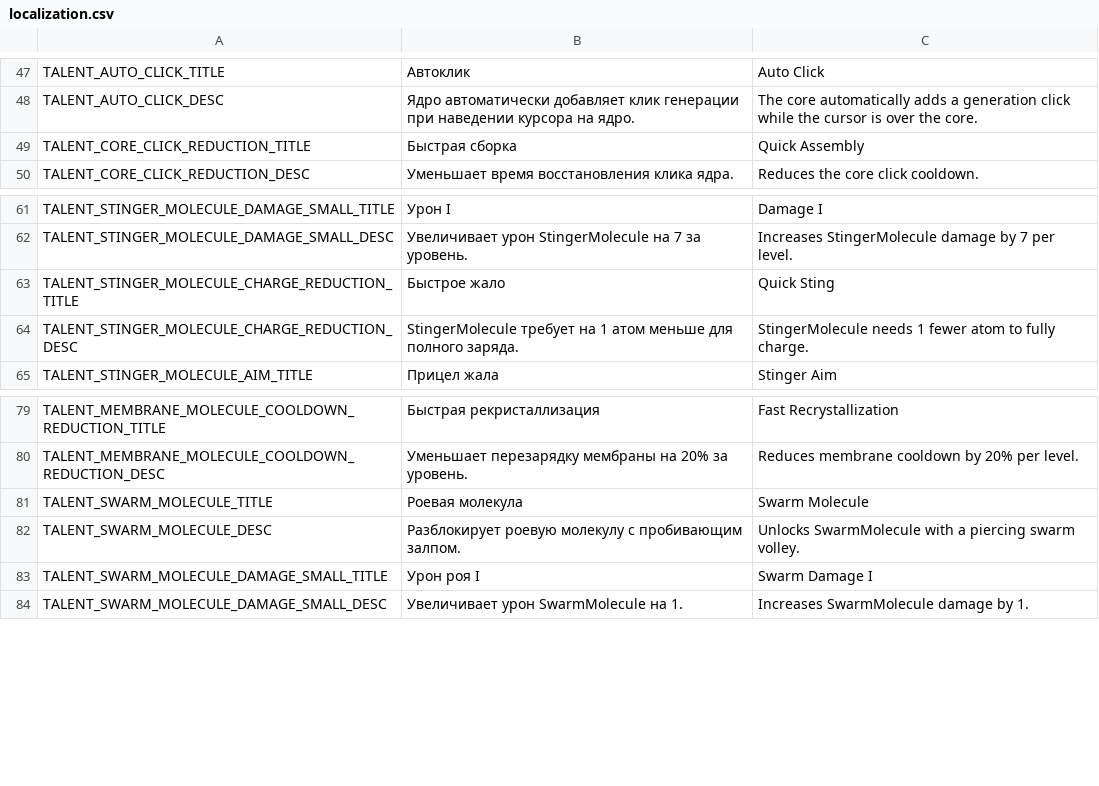
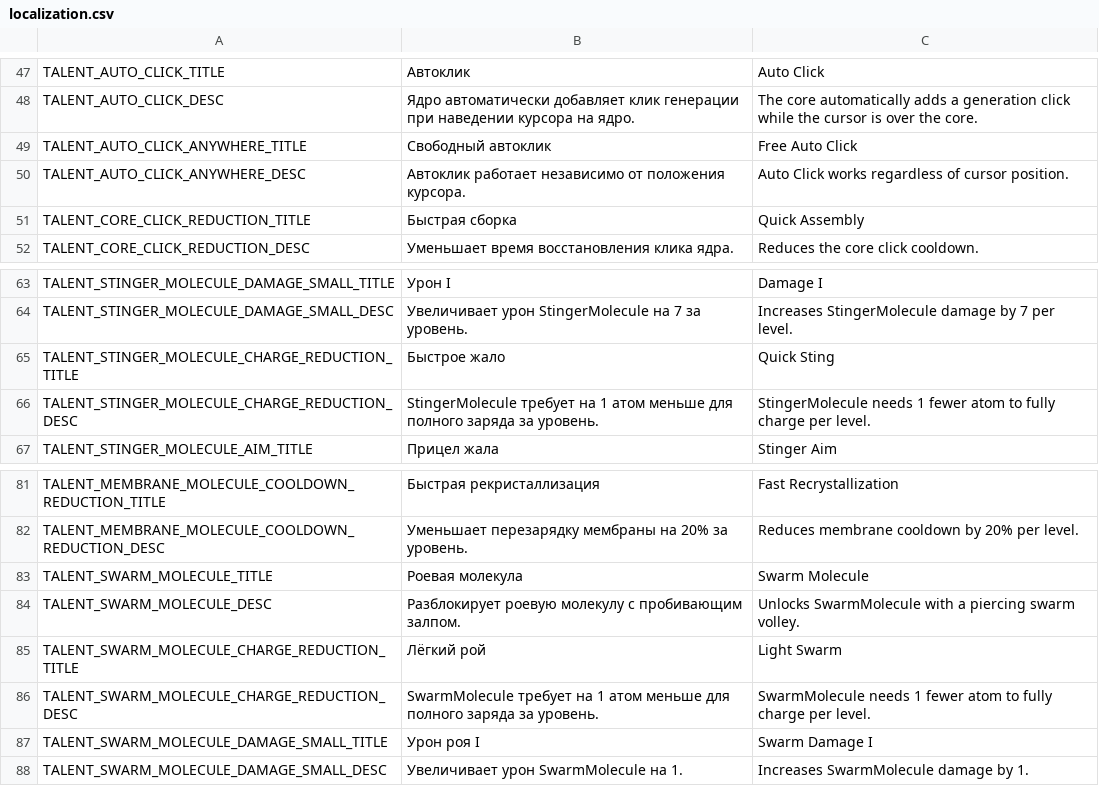
Before and after one commit to PunkGagarin/gamedevtv-jam-2026-atomic_connection, a CSV file: Assets/_Project/Resources/LocalizationFile/localization.csv, drawn as a sheet; only a part is shown, gaps mark what is left out.

Commit message:
3 talents added

```diff
--- a/Assets/_Project/Resources/LocalizationFile/localization.csv
+++ b/Assets/_Project/Resources/LocalizationFile/localization.csv
@@ -48,2 +48,4 @@ TALENT_AUTO_CLICK_TITLE,Автоклик,Auto Click
 TALENT_AUTO_CLICK_DESC,Ядро автоматически добавляет клик генерации при наведении курсора на ядро.,The core automatically adds a generation click while the cursor is over the core.
+TALENT_AUTO_CLICK_ANYWHERE_TITLE,Свободный автоклик,Free Auto Click
+TALENT_AUTO_CLICK_ANYWHERE_DESC,Автоклик работает независимо от положения курсора.,Auto Click works regardless of cursor position.
 TALENT_CORE_CLICK_REDUCTION_TITLE,Быстрая сборка,Quick Assembly
@@ -63,3 +65,3 @@ TALENT_STINGER_MOLECULE_DAMAGE_SMALL_DESC,Увеличивает урон Stinge
 TALENT_STINGER_MOLECULE_CHARGE_REDUCTION_TITLE,Быстрое жало,Quick Sting
-TALENT_STINGER_MOLECULE_CHARGE_REDUCTION_DESC,StingerMolecule требует на 1 атом меньше для полного заряда.,StingerMolecule needs 1 fewer atom to fully charge.
+TALENT_STINGER_MOLECULE_CHARGE_REDUCTION_DESC,StingerMolecule требует на 1 атом меньше для полного заряда за уровень.,StingerMolecule needs 1 fewer atom to fully charge per level.
 TALENT_STINGER_MOLECULE_AIM_TITLE,Прицел жала,Stinger Aim
@@ -82,2 +84,4 @@ TALENT_SWARM_MOLECULE_TITLE,Роевая молекула,Swarm Molecule
 TALENT_SWARM_MOLECULE_DESC,Разблокирует роевую молекулу с пробивающим залпом.,Unlocks SwarmMolecule with a piercing swarm volley.
+TALENT_SWARM_MOLECULE_CHARGE_REDUCTION_TITLE,Лёгкий рой,Light Swarm
+TALENT_SWARM_MOLECULE_CHARGE_REDUCTION_DESC,SwarmMolecule требует на 1 атом меньше для полного заряда за уровень.,SwarmMolecule needs 1 fewer atom to fully charge per level.
 TALENT_SWARM_MOLECULE_DAMAGE_SMALL_TITLE,Урон роя I,Swarm Damage I
```
Also changed, not shown: 18 other files.
